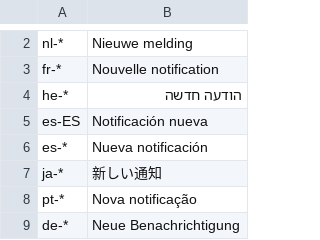
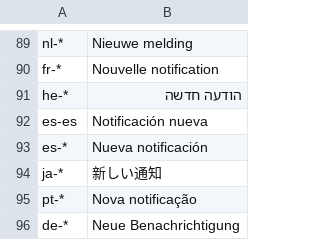
Before and after one commit to SamsidParty/TopNotify, a CSV file: TopNotify/src-vite/public/Meta/NotificationNames.csv, drawn as a sheet; only a part is shown, gaps mark what is left out; the diff covers the shown part only.

```diff
--- a/TopNotify/src-vite/public/Meta/NotificationNames.csv
+++ b/TopNotify/src-vite/public/Meta/NotificationNames.csv
@@ -4,3 +91,3 @@ fr-*,Nouvelle notification
 he-*,הודעה חדשה
-es-ES,Notificación nueva
+es-es,Notificación nueva
 es-*,Nueva notificación
```
Also changed, not shown: 87 added rows elsewhere in this file, 1 other file.
